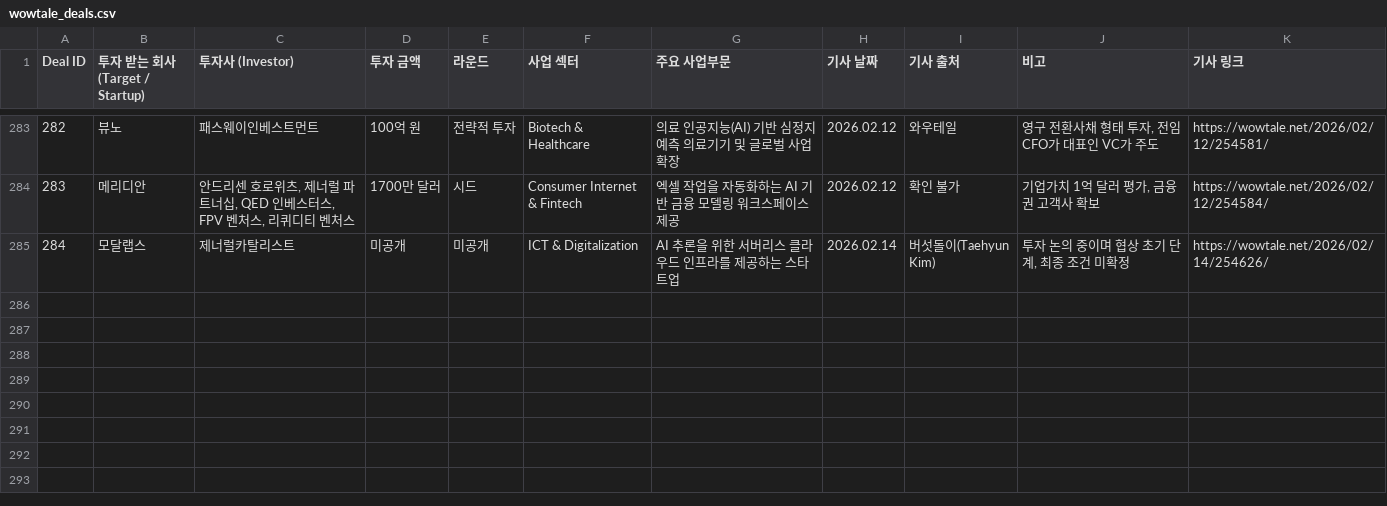
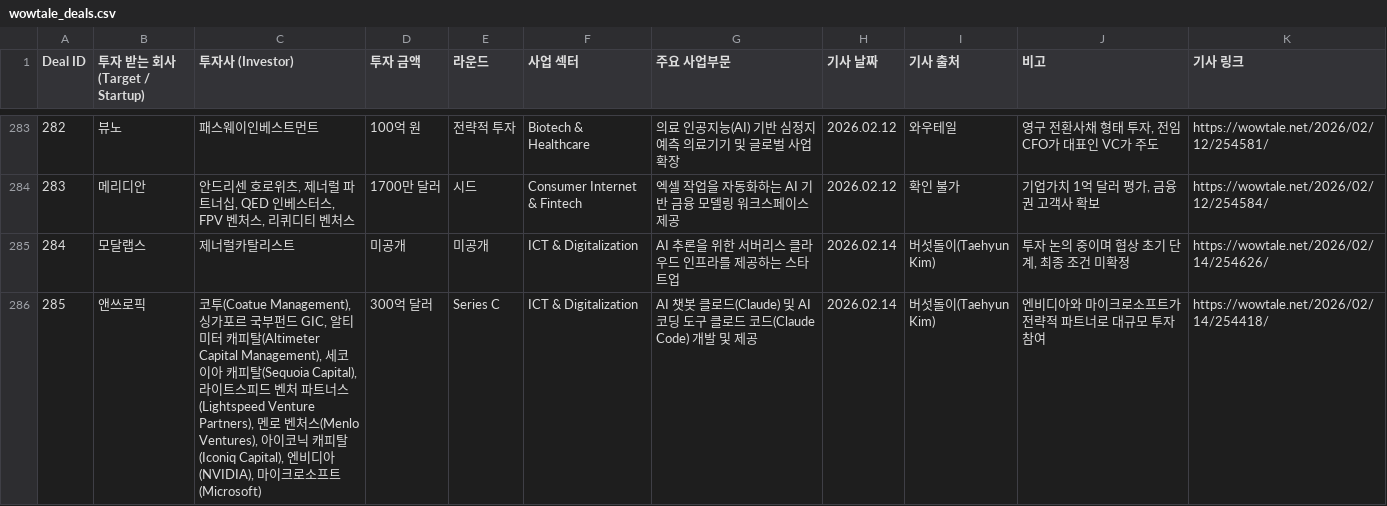
Before and after one commit to LFIntern/VC-News, a CSV file: wowtale_deals.csv, drawn as a sheet; only a part is shown, gaps mark what is left out.

```diff
--- a/wowtale_deals.csv
+++ b/wowtale_deals.csv
@@ -285 +285,2 @@ Deal ID,투자 받는 회사 (Target / Startup),투자사 (Investor),투자 금
 284,모달랩스,제너럴카탈리스트,미공개,미공개,ICT & Digitalization,AI 추론을 위한 서버리스 클라우드 인프라를 제공하는 스타트업,2026.02.14,버섯돌이(Taehyun Kim),"투자 논의 중이며 협상 초기 단계, 최종 조건 미확정",https://wowtale.net/2026/02/14/254626/
+285,앤쓰로픽,"코투(Coatue Management), 싱가포르 국부펀드 GIC, 알티미터 캐피탈(Altimeter Capital Management), 세코이아 캐피탈(Sequoia Capital), 라이트스피드 벤처 파트너스(Lightspeed Venture Partners), 멘로 벤처스(Menlo Ventures), 아이코닉 캐피탈(Iconiq Capital), 엔비디아(NVIDIA), 마이크로소프트(Microsoft)",300억 달러,Series C,ICT & Digitalization,AI 챗봇 클로드(Claude) 및 AI 코딩 도구 클로드 코드(Claude Code) 개발 및 제공,2026.02.14,버섯돌이(Taehyun Kim),엔비디아와 마이크로소프트가 전략적 파트너로 대규모 투자 참여,https://wowtale.net/2026/02/14/254418/
```
Also changed, not shown: wowtale_latest.csv.
